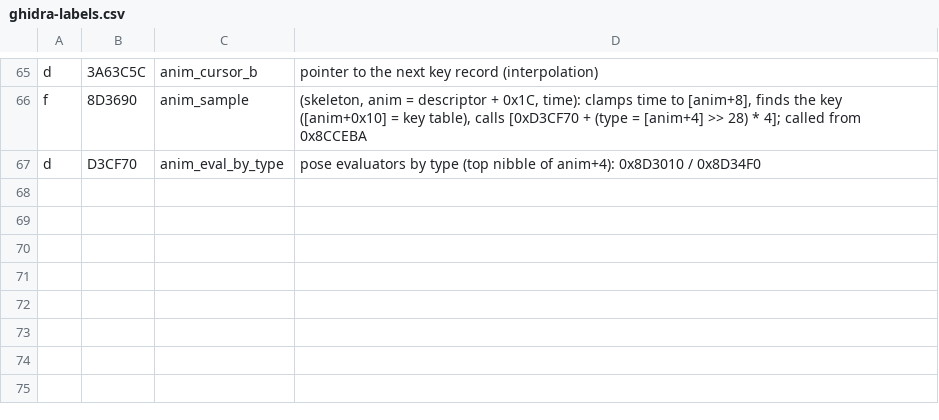
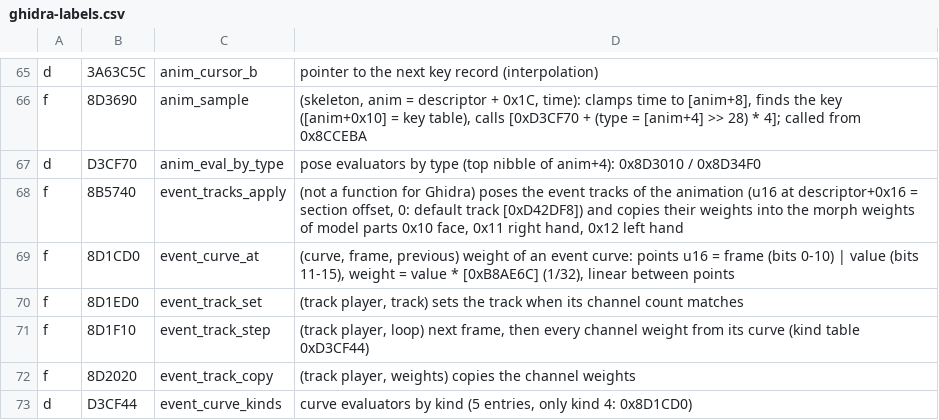
Before and after one commit to kwentinn/PES6Patcher, a CSV file: research/ghidra-labels.csv, drawn as a sheet; only a part is shown, gaps mark what is left out; the diff names each change by its address in the sheet, - before the commit and + after, or states it on an @@ line.

```diff
--- a/research/ghidra-labels.csv
+++ b/research/ghidra-labels.csv
+row 68: f | 8B5740 | event_tracks_apply | (not a function for Ghidra) poses the event tracks of the animation (u16 at descriptor+0x16 = section offset, 0: default track [0xD42DF8]) and copies their weights into the morph weights of model parts 0x10 face, 0x11 right hand, 0x12 left hand
+row 69: f | 8D1CD0 | event_curve_at | (curve, frame, previous) weight of an event curve: points u16 = frame (bits 0-10) | value (bits 11-15), weight = value * [0xB8AE6C] (1/32), linear between points
+row 70: f | 8D1ED0 | event_track_set | (track player, track) sets the track when its channel count matches
+row 71: f | 8D1F10 | event_track_step | (track player, loop) next frame, then every channel weight from its curve (kind table 0xD3CF44)
+row 72: f | 8D2020 | event_track_copy | (track player, weights) copies the channel weights
+row 73: d | D3CF44 | event_curve_kinds | curve evaluators by kind (5 entries, only kind 4: 0x8D1CD0)
```
Also changed, not shown: 4 other files.
